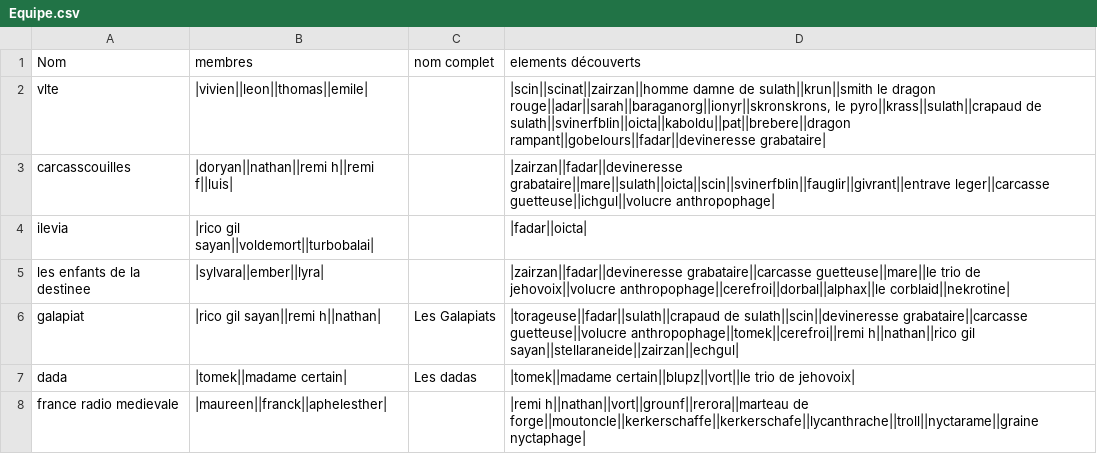
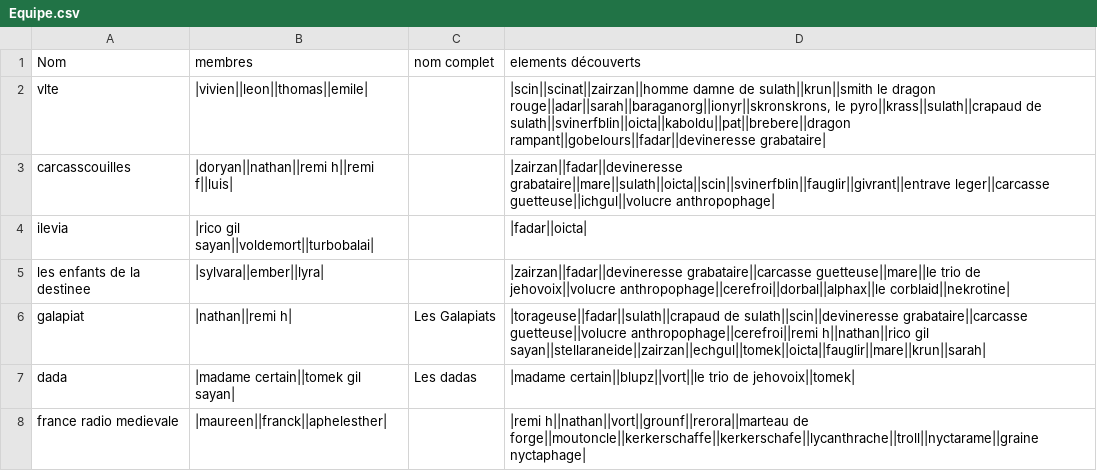
Before and after one commit to EmileLevast/LaMortEtSes7CC, a CSV file: server/src/main/resources/Equipe.csv, drawn as a sheet.

```diff
--- a/server/src/main/resources/Equipe.csv
+++ b/server/src/main/resources/Equipe.csv
@@ -5,4 +5,4 @@ ilevia;|rico gil sayan||voldemort||turbobalai|;;|fadar||oicta|
 les enfants de la destinee;|sylvara||ember||lyra|;;|zairzan||fadar||devineresse grabataire||carcasse guetteuse||mare||le trio de jehovoix||volucre anthropophage||cerefroi||dorbal||alphax||le corblaid||nekrotine|
-galapiat;|rico gil sayan||remi h||nathan|;Les Galapiats;|torageuse||fadar||sulath||crapaud de sulath||scin||devineresse grabataire||carcasse guetteuse||volucre anthropophage||tomek||cerefroi||remi h||nathan||rico gil sayan||stellaraneide||zairzan||echgul|
-dada;|tomek||madame certain|;Les dadas;|tomek||madame certain||blupz||vort||le trio de jehovoix|
+galapiat;|nathan||remi h|;Les Galapiats;|torageuse||fadar||sulath||crapaud de sulath||scin||devineresse grabataire||carcasse guetteuse||volucre anthropophage||cerefroi||remi h||nathan||rico gil sayan||stellaraneide||zairzan||echgul||tomek||oicta||fauglir||mare||krun||sarah|
+dada;|madame certain||tomek gil sayan|;Les dadas;|madame certain||blupz||vort||le trio de jehovoix||tomek|
 france radio medievale;|maureen||franck||aphelesther|;;|remi h||nathan||vort||grounf||rerora||marteau de forge||moutoncle||kerkerschaffe||kerkerschafe||lycanthrache||troll||nyctarame||graine nyctaphage|
```
Also changed, not shown: server/src/main/resources/Arme.csv, server/src/main/resources/Joueur.csv, 2 other files.
